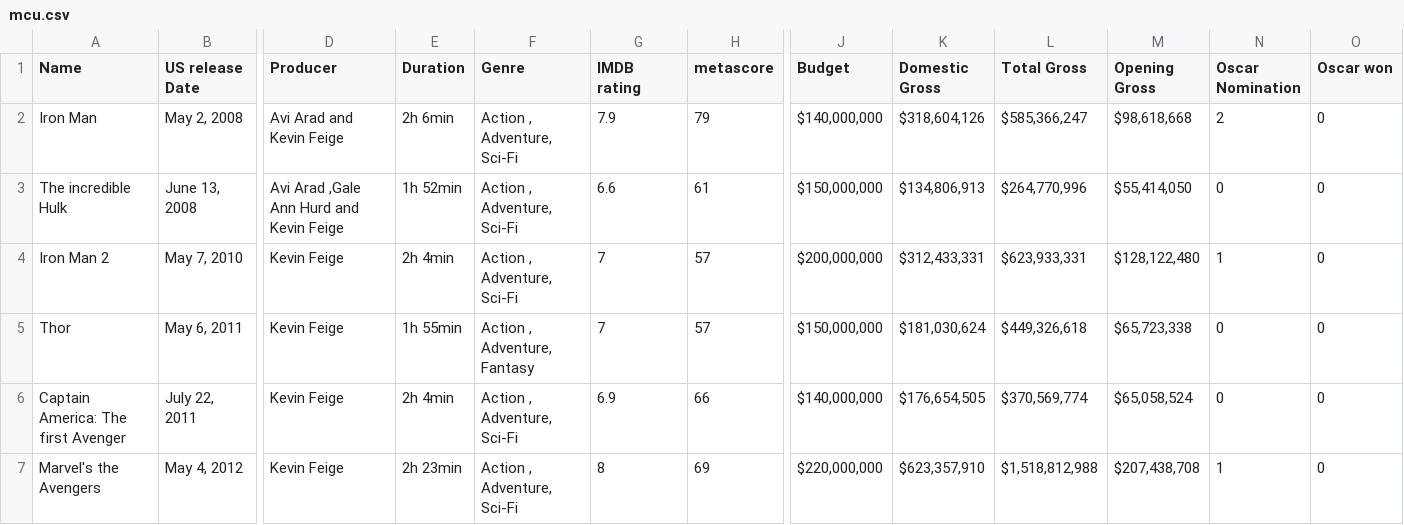
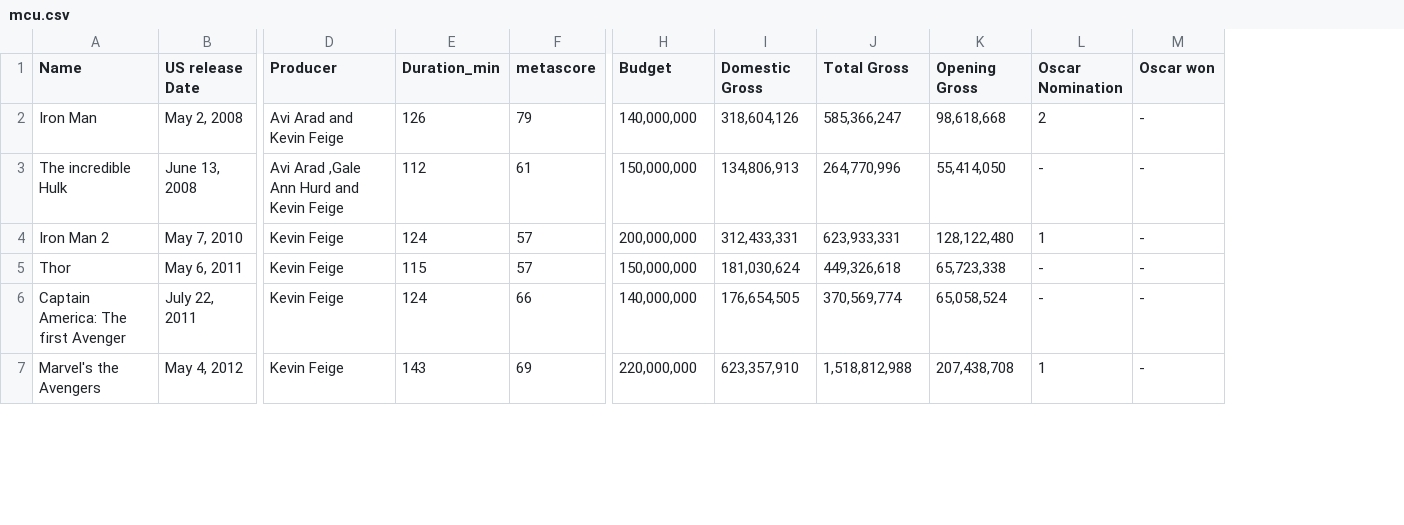
Before and after one commit to gybzilona/mcudata, a CSV file: mcu.csv, drawn as a sheet; only a part is shown, gaps mark what is left out; removed rows and columns are numbered as before the commit, all else as after; the diff covers the shown part only; the diff names each change by its address in the sheet, - before the commit and + after, or states it on an @@ line.

Commit message:
Add files via upload

```diff
--- a/mcu.csv
+++ b/mcu.csv
-column E (Duration), rows 2-7: 2h 6min | 1h 52min | 2h 4min | 1h 55min | 2h 4min | 2h 23min
-column F (Genre), rows 2-7: Action , Adventure, Sci-Fi | Action , Adventure, Sci-Fi | Action , Adventure, Sci-Fi | Action , Adventure, Fantasy | Action , Adventure, Sci-Fi | Action , Adventure, Sci-Fi
-column G (IMDB rating), rows 2-7: 7.9 | 6.6 | 7 | 7 | 6.9 | 8
+column E (Duration_min), rows 2-7: 126 | 112 | 124 | 115 | 124 | 143
-H2 (Budget): $140,000,000
+H2 (Budget): 140,000,000
-I2 (Domestic Gross): $318,604,126
+I2 (Domestic Gross): 318,604,126
-J2 (Total Gross): $585,366,247
+J2 (Total Gross): 585,366,247
-K2 (Opening Gross): $98,618,668
+K2 (Opening Gross): 98,618,668
-M2:M7 (Oscar won): 0
+M2:M7 (Oscar won): -
-H3 (Budget): $150,000,000
+H3 (Budget): 150,000,000
-I3 (Domestic Gross): $134,806,913
+I3 (Domestic Gross): 134,806,913
-J3 (Total Gross): $264,770,996
+J3 (Total Gross): 264,770,996
-K3 (Opening Gross): $55,414,050
+K3 (Opening Gross): 55,414,050
-L3 (Oscar Nomination): 0
+L3 (Oscar Nomination): -
-H4 (Budget): $200,000,000
+H4 (Budget): 200,000,000
-I4 (Domestic Gross): $312,433,331
+I4 (Domestic Gross): 312,433,331
-J4 (Total Gross): $623,933,331
+J4 (Total Gross): 623,933,331
-K4 (Opening Gross): $128,122,480
+K4 (Opening Gross): 128,122,480
-H5 (Budget): $150,000,000
+H5 (Budget): 150,000,000
-I5 (Domestic Gross): $181,030,624
+I5 (Domestic Gross): 181,030,624
-J5 (Total Gross): $449,326,618
+J5 (Total Gross): 449,326,618
-K5 (Opening Gross): $65,723,338
+K5 (Opening Gross): 65,723,338
-L5:L6 (Oscar Nomination): 0
+L5:L6 (Oscar Nomination): -
-H6 (Budget): $140,000,000
+H6 (Budget): 140,000,000
-I6 (Domestic Gross): $176,654,505
+I6 (Domestic Gross): 176,654,505
-J6 (Total Gross): $370,569,774
+J6 (Total Gross): 370,569,774
-K6 (Opening Gross): $65,058,524
+K6 (Opening Gross): 65,058,524
-H7 (Budget): $220,000,000
+H7 (Budget): 220,000,000
-I7 (Domestic Gross): $623,357,910
+I7 (Domestic Gross): 623,357,910
-J7 (Total Gross): $1,518,812,988
+J7 (Total Gross): 1,518,812,988
-K7 (Opening Gross): $207,438,708
+K7 (Opening Gross): 207,438,708
```
Also changed, not shown: 93 edited cells elsewhere in this file.
